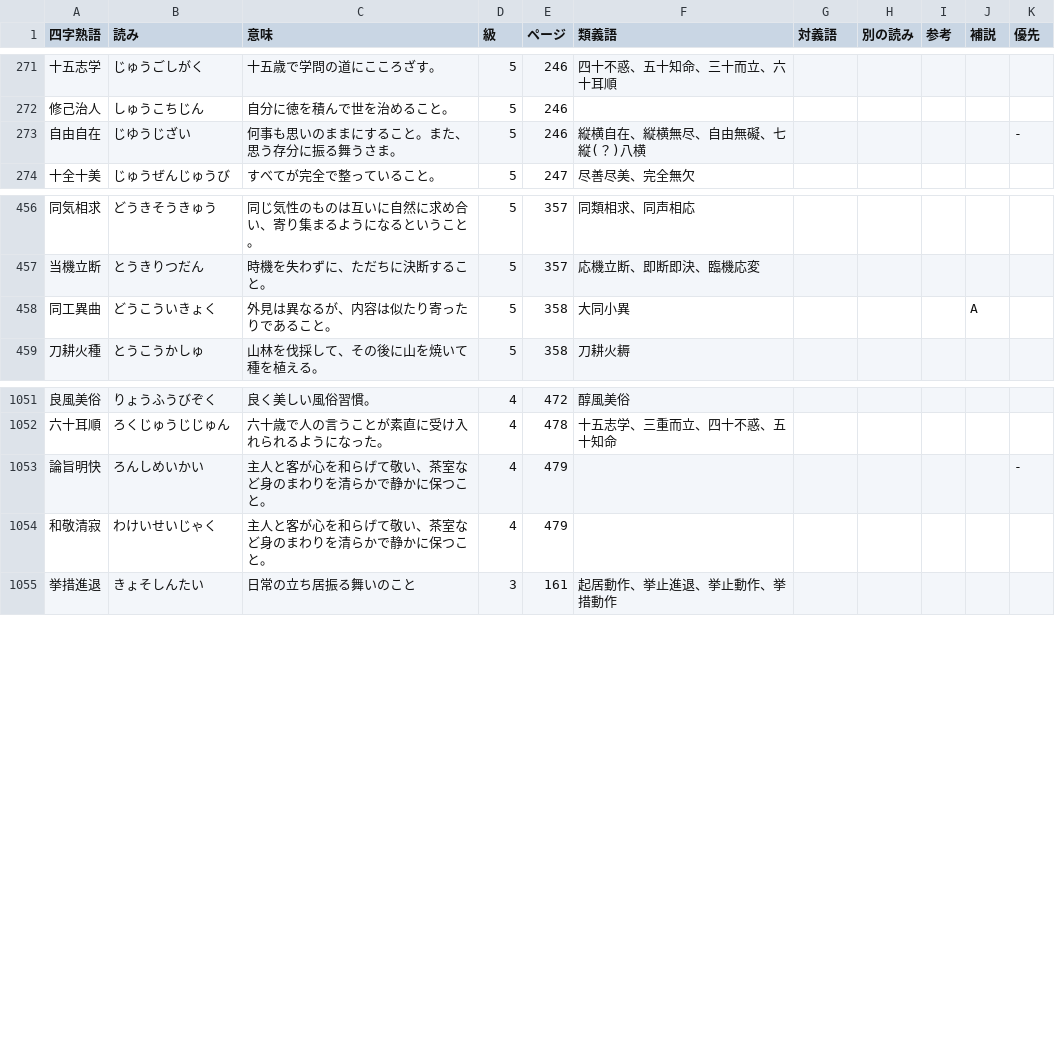
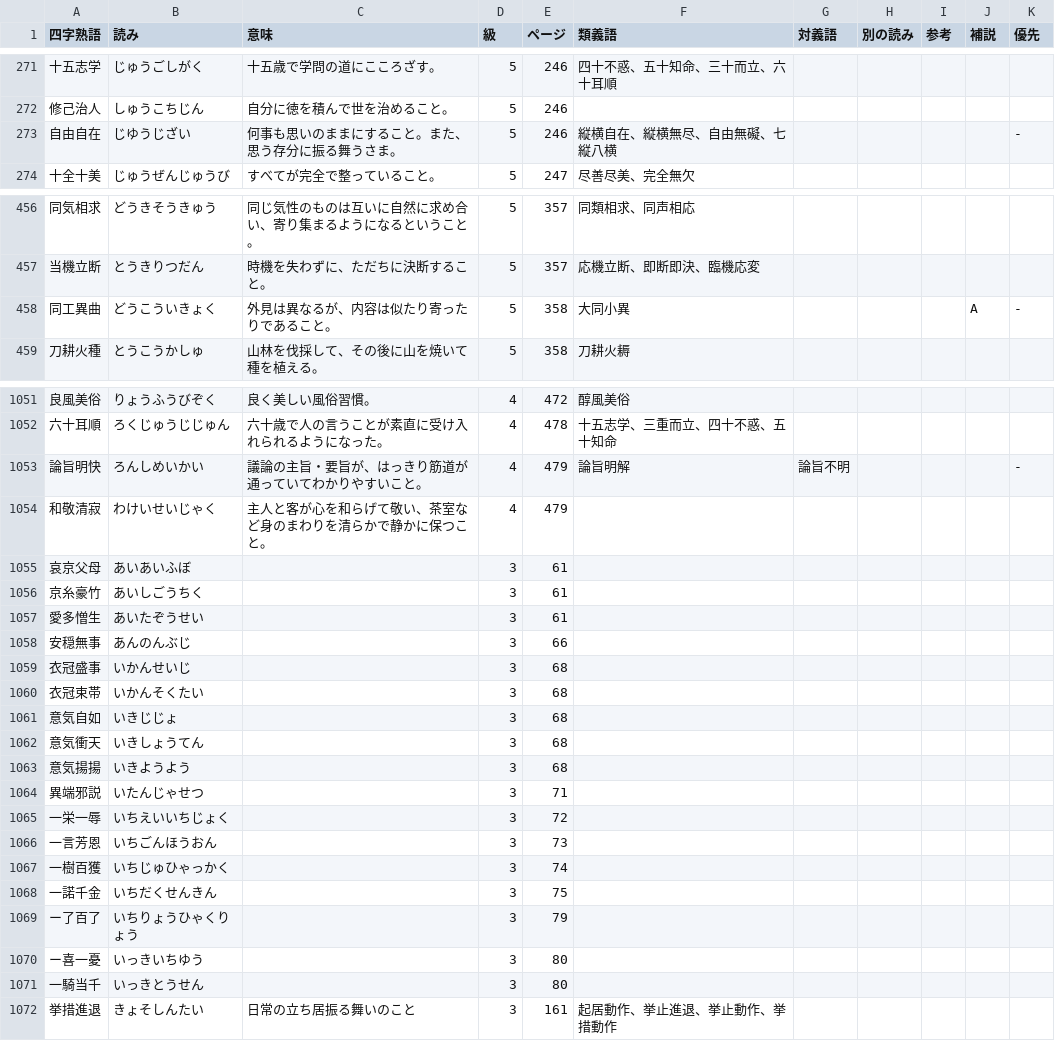
Before and after one commit to jdwebdev/kanjiapp, a TSV file: tsv/漢字アプリ - 四字熟語.tsv, drawn as a sheet; only a part is shown, gaps mark what is left out; the diff covers the shown part only.

```diff
--- a/tsv/漢字アプリ - 四字熟語.tsv
+++ b/tsv/漢字アプリ - 四字熟語.tsv
@@ -272,3 +272,3 @@
 修己治人	しゅうこちじん	自分に徳を積んで世を治めること。	5	246						
-自由自在	じゆうじざい	何事も思いのままにすること。また、思う存分に振る舞うさま。	5	246	縦横自在、縦横無尽、自由無礙、七縦(？)八横					-
+自由自在	じゆうじざい	何事も思いのままにすること。また、思う存分に振る舞うさま。	5	246	縦横自在、縦横無尽、自由無礙、七縦八横					-
 十全十美	じゅうぜんじゅうび	すべてが完全で整っていること。	5	247	尽善尽美、完全無欠					
@@ -457,3 +457,3 @@
 当機立断	とうきりつだん	時機を失わずに、ただちに決断すること。	5	357	応機立断、即断即決、臨機応変					
-同工異曲	どうこういきょく	外見は異なるが、内容は似たり寄ったりであること。	5	358	大同小異				A	
+同工異曲	どうこういきょく	外見は異なるが、内容は似たり寄ったりであること。	5	358	大同小異				A	-
 刀耕火種	とうこうかしゅ	山林を伐採して、その後に山を焼いて種を植える。	5	358	刀耕火耨					
@@ -1052,3 +1052,20 @@
 六十耳順	ろくじゅうじじゅん	六十歳で人の言うことが素直に受け入れられるようになった。	4	478	十五志学、三重而立、四十不惑、五十知命					
-論旨明快	ろんしめいかい	主人と客が心を和らげて敬い、茶室など身のまわりを清らかで静かに保つこと。	4	479						-
+論旨明快	ろんしめいかい	議論の主旨・要旨が、はっきり筋道が通っていてわかりやすいこと。	4	479	論旨明解	論旨不明				-
 和敬清寂	わけいせいじゃく	主人と客が心を和らげて敬い、茶室など身のまわりを清らかで静かに保つこと。	4	479						
+哀京父母	あいあいふぼ		3	61						
+京糸豪竹	あいしごうちく		3	61						
+愛多憎生	あいたぞうせい		3	61						
+安穏無事	あんのんぶじ		3	66						
+衣冠盛事	いかんせいじ		3	68						
+衣冠束帯	いかんそくたい		3	68						
+意気自如	いきじじょ		3	68						
+意気衝天	いきしょうてん		3	68						
+意気揚揚	いきようよう		3	68						
+異端邪説	いたんじゃせつ		3	71						
+一栄一辱	いちえいいちじょく		3	72						
+一言芳恩	いちごんほうおん		3	73						
+一樹百獲	いちじゅひゃっかく		3	74						
+一諾千金	いちだくせんきん		3	75						
+ー了百了	いちりょうひゃくりょう		3	79						
+ー喜一憂	いっきいちゆう		3	80						
+一騎当千	いっきとうせん		3	80											
```
Also changed, not shown: 4 edited cells elsewhere in this file, 3 other files.
